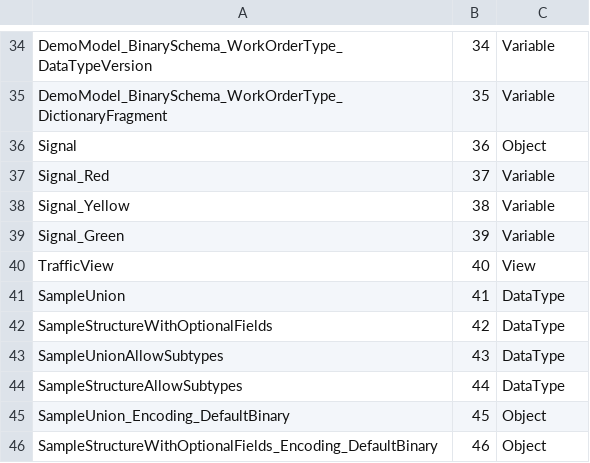
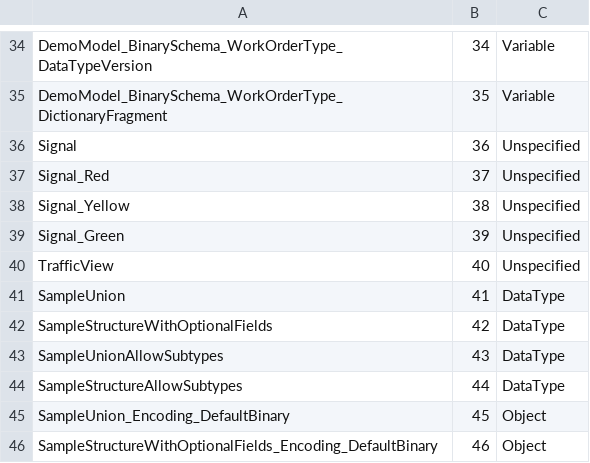
Before and after one commit to OPCFoundation/UA-ModelCompiler, a CSV file: Opc.Ua.ModelCompiler/CSVs/DemoModel.csv, drawn as a sheet; only a part is shown, gaps mark what is left out.

```diff
--- a/Opc.Ua.ModelCompiler/CSVs/DemoModel.csv
+++ b/Opc.Ua.ModelCompiler/CSVs/DemoModel.csv
@@ -35,7 +35,7 @@ DemoModel_BinarySchema_WorkOrderType_DataTypeVersion,34,Variable
 DemoModel_BinarySchema_WorkOrderType_DictionaryFragment,35,Variable
-Signal,36,Object
-Signal_Red,37,Variable
-Signal_Yellow,38,Variable
-Signal_Green,39,Variable
-TrafficView,40,View
+Signal,36,Unspecified
+Signal_Red,37,Unspecified
+Signal_Yellow,38,Unspecified
+Signal_Green,39,Unspecified
+TrafficView,40,Unspecified
 SampleUnion,41,DataType
```
Also changed, not shown: 16 other files.
